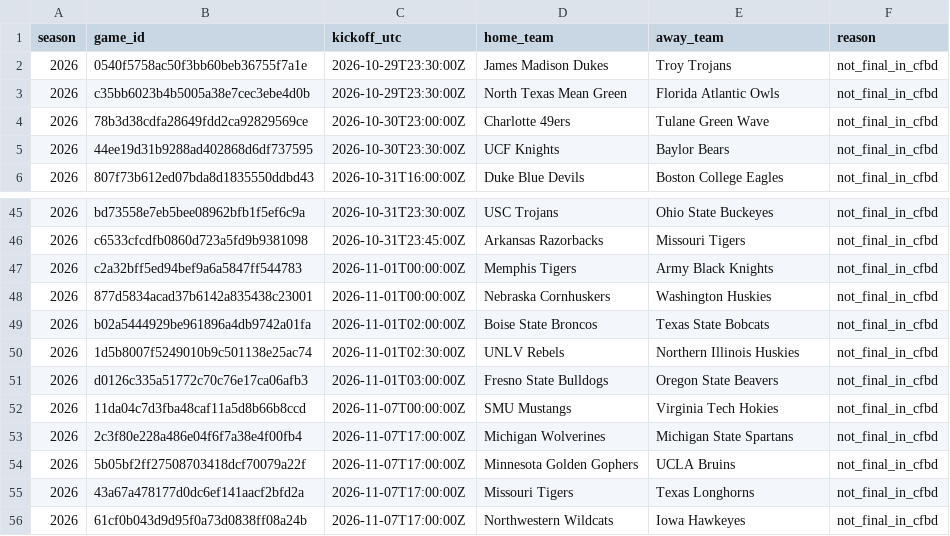
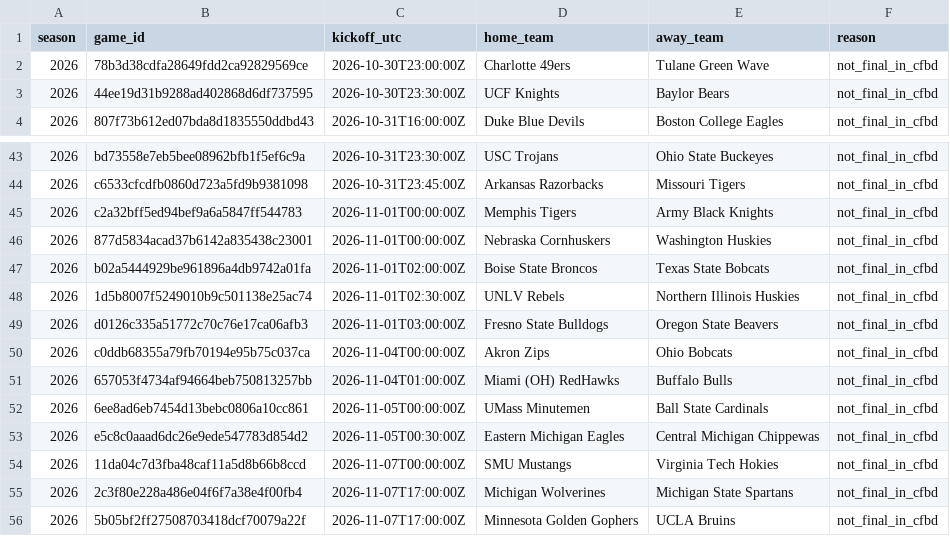
Before and after one commit to JarzCFB/codi-cfb-dashboard, a CSV file: reports/ungraded_games.csv, drawn as a sheet; only a part is shown, gaps mark what is left out; the shorter side is filled out with more unchanged rows.

```diff
--- a/reports/ungraded_games.csv
+++ b/reports/ungraded_games.csv
@@ -1,4 +1,2 @@
 season,game_id,kickoff_utc,home_team,away_team,reason
-2026,0540f5758ac50f3bb60beb36755f7a1e,2026-10-29T23:30:00Z,James Madison Dukes,Troy Trojans,not_final_in_cfbd
-2026,c35bb6023b4b5005a38e7cec3ebe4d0b,2026-10-29T23:30:00Z,North Texas Mean Green,Florida Atlantic Owls,not_final_in_cfbd
 2026,78b3d38cdfa28649fdd2ca92829569ce,2026-10-30T23:00:00Z,Charlotte 49ers,Tulane Green Wave,not_final_in_cfbd
@@ -51,2 +49,6 @@ season,game_id,kickoff_utc,home_team,away_team,reason
 2026,d0126c335a51772c70c76e17ca06afb3,2026-11-01T03:00:00Z,Fresno State Bulldogs,Oregon State Beavers,not_final_in_cfbd
+2026,c0ddb68355a79fb70194e95b75c037ca,2026-11-04T00:00:00Z,Akron Zips,Ohio Bobcats,not_final_in_cfbd
+2026,657053f4734af94664beb750813257bb,2026-11-04T01:00:00Z,Miami (OH) RedHawks,Buffalo Bulls,not_final_in_cfbd
+2026,6ee8ad6eb7454d13bebc0806a10cc861,2026-11-05T00:00:00Z,UMass Minutemen,Ball State Cardinals,not_final_in_cfbd
+2026,e5c8c0aaad6dc26e9ede547783d854d2,2026-11-05T00:30:00Z,Eastern Michigan Eagles,Central Michigan Chippewas,not_final_in_cfbd
 2026,11da04c7d3fba48caf11a5d8b66b8ccd,2026-11-07T00:00:00Z,SMU Mustangs,Virginia Tech Hokies,not_final_in_cfbd
```
Also changed, not shown: reports/division_review.csv, 2 other files.
